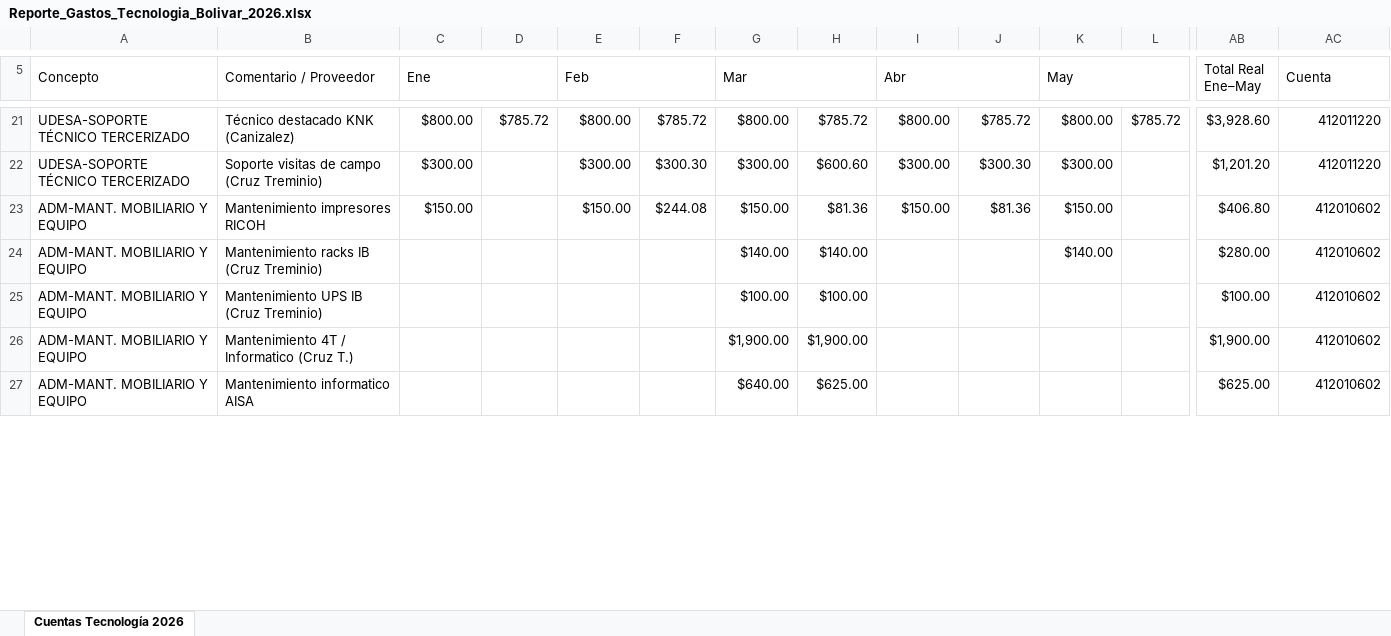
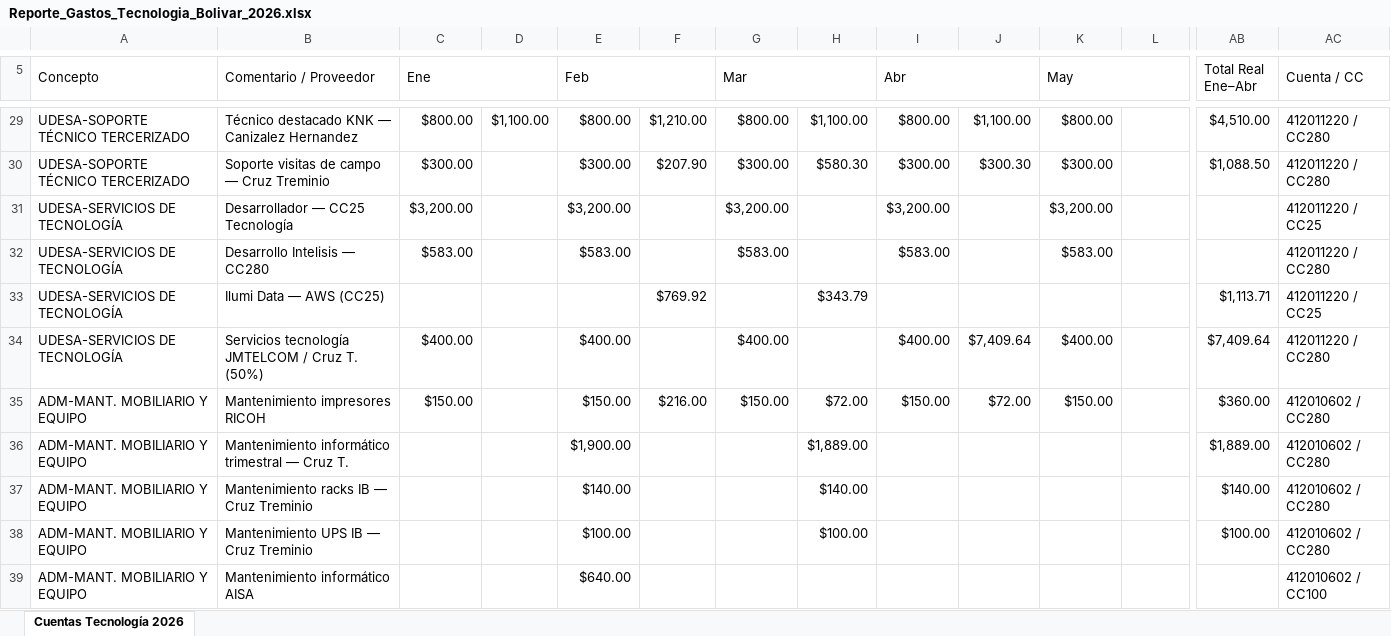
Before and after one commit to bermudezjose2004-crypto/presupuesto-tecnologia-bolivar-2026, an Excel workbook: Reporte_Gastos_Tecnologia_Bolivar_2026.xlsx, sheet Cuentas Tecnología 2026, drawn as a sheet; only a part is shown, gaps mark what is left out; values as stored, in another font and other column widths than the file's, no cell formats; removed rows and columns are numbered as before the commit, all else as after; rows hold the shown columns only; the diff covers the shown part only; the diff names each change by its address in the sheet, - before the commit and + after, or states it on an @@ line.

Commit message:
FINAL: Excel 48 partidas PPTO completo + Real exacto Ene-Abr

```diff
--- a/Reporte_Gastos_Tecnologia_Bolivar_2026.xlsx (sheet Cuentas Tecnología 2026)
+++ b/Reporte_Gastos_Tecnologia_Bolivar_2026.xlsx (sheet Cuentas Tecnología 2026)
-AB5: Total Real Ene–May
+AB5: Total Real Ene–Abr
-AC5: Cuenta
+AC5: Cuenta / CC
-B29 (Comentario / Proveedor): Técnico destacado KNK (Canizalez)
+B29 (Comentario / Proveedor): Técnico destacado KNK — Canizalez Hernandez
-D29: $785.72
+D29: $1,100.00
-F29: $785.72
+F29: $1,210.00
-H29: $785.72
+H29: $1,100.00
-J29: $785.72
+J29: $1,100.00
-L29: $785.72
+L29: (empty)
-AB29 (Total Real Ene–Abr): $3,928.60
+AB29 (Total Real Ene–Abr): $4,510.00
-AC29:AC30 (Cuenta / CC): 412011220
+AC29:AC30 (Cuenta / CC): 412011220 / CC280
-B30 (Comentario / Proveedor): Soporte visitas de campo (Cruz Treminio)
+B30 (Comentario / Proveedor): Soporte visitas de campo — Cruz Treminio
-F30: $300.30
+F30: $207.90
-H30: $600.60
+H30: $580.30
-AB30 (Total Real Ene–Abr): $1,201.20
+AB30 (Total Real Ene–Abr): $1,088.50
+row 31: UDESA-SERVICIOS DE TECNOLOGÍA | Desarrollador — CC25 Tecnología | $3,200.00 |  | $3,200.00 |  | $3,200.00 |  | $3,200.00 |  | $3,200.00 |  |  | 412011220 / CC25
+row 32: UDESA-SERVICIOS DE TECNOLOGÍA | Desarrollo Intelisis — CC280 | $583.00 |  | $583.00 |  | $583.00 |  | $583.00 |  | $583.00 |  |  | 412011220 / CC280
+row 33: UDESA-SERVICIOS DE TECNOLOGÍA | Ilumi Data — AWS (CC25) |  |  |  | $769.92 |  | $343.79 |  |  |  |  | $1,113.71 | 412011220 / CC25
+row 34: UDESA-SERVICIOS DE TECNOLOGÍA | Servicios tecnología JMTELCOM / Cruz T. (50%) | $400.00 |  | $400.00 |  | $400.00 |  | $400.00 | $7,409.64 | $400.00 |  | $7,409.64 | 412011220 / CC280
-F35: $244.08
+F35: $216.00
-H35: $81.36
+H35: $72.00
-J35: $81.36
+J35: $72.00
-AB35 (Total Real Ene–Abr): $406.80
+AB35 (Total Real Ene–Abr): $360.00
-AC35 (Cuenta / CC): 412010602
+AC35 (Cuenta / CC): 412010602 / CC280
-row 24: ADM-MANT. MOBILIARIO Y EQUIPO | Mantenimiento racks IB (Cruz Treminio) |  |  |  |  | $140.00 | $140.00 |  |  | $140.00 |  | $280.00 | 412010602
+row 36: ADM-MANT. MOBILIARIO Y EQUIPO | Mantenimiento informático trimestral — Cruz T. |  |  | $1,900.00 |  |  | $1,889.00 |  |  |  |  | $1,889.00 | 412010602 / CC280
+row 37: ADM-MANT. MOBILIARIO Y EQUIPO | Mantenimiento racks IB — Cruz Treminio |  |  | $140.00 |  |  | $140.00 |  |  |  |  | $140.00 | 412010602 / CC280
-B38 (Comentario / Proveedor): Mantenimiento UPS IB (Cruz Treminio)
+B38 (Comentario / Proveedor): Mantenimiento UPS IB — Cruz Treminio
-E38 (Feb): (empty)
+E38 (Feb): $100.00
-G38 (Mar): $100.00
+G38 (Mar): (empty)
-AC38 (Cuenta / CC): 412010602
+AC38 (Cuenta / CC): 412010602 / CC280
-row 26: ADM-MANT. MOBILIARIO Y EQUIPO | Mantenimiento 4T / Informatico (Cruz T.) |  |  |  |  | $1,900.00 | $1,900.00 |  |  |  |  | $1,900.00 | 412010602
-row 27: ADM-MANT. MOBILIARIO Y EQUIPO | Mantenimiento informatico AISA |  |  |  |  | $640.00 | $625.00 |  |  |  |  | $625.00 | 412010602
+row 39: ADM-MANT. MOBILIARIO Y EQUIPO | Mantenimiento informático AISA |  |  | $640.00 |  |  |  |  |  |  |  |  | 412010602 / CC100
```
Also changed, not shown: 28 added rows, 11 removed rows and 50 edited cells elsewhere in this sheet, cell formats.
